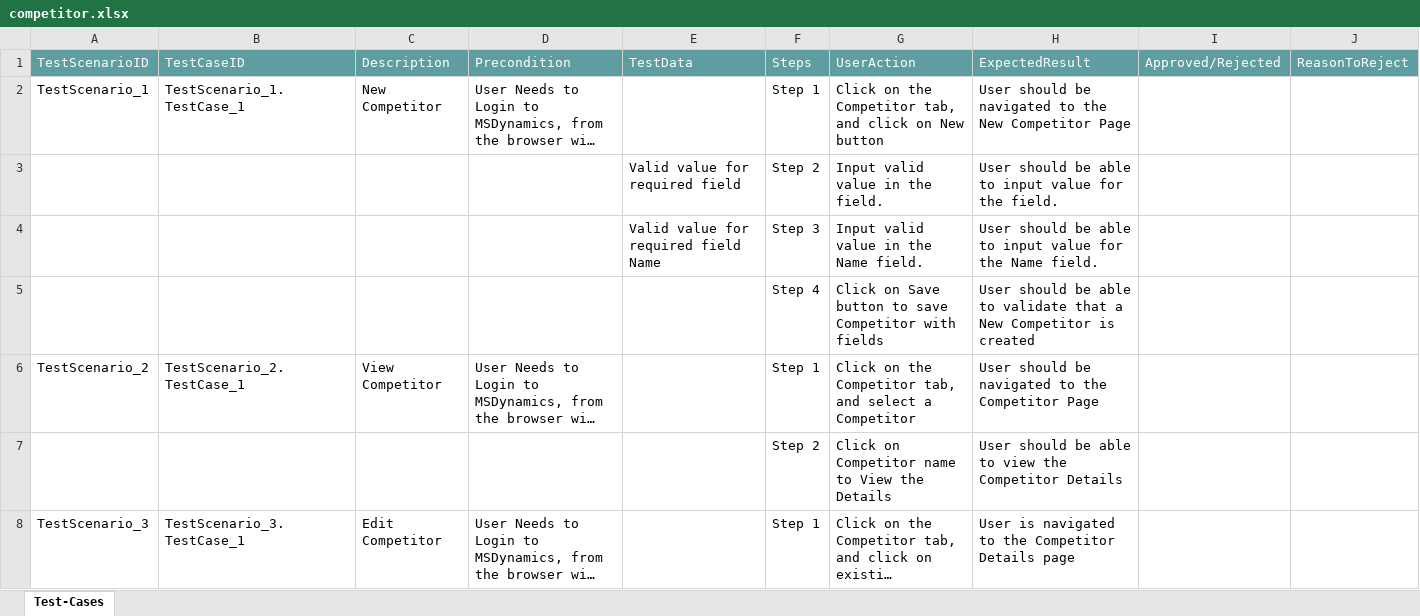
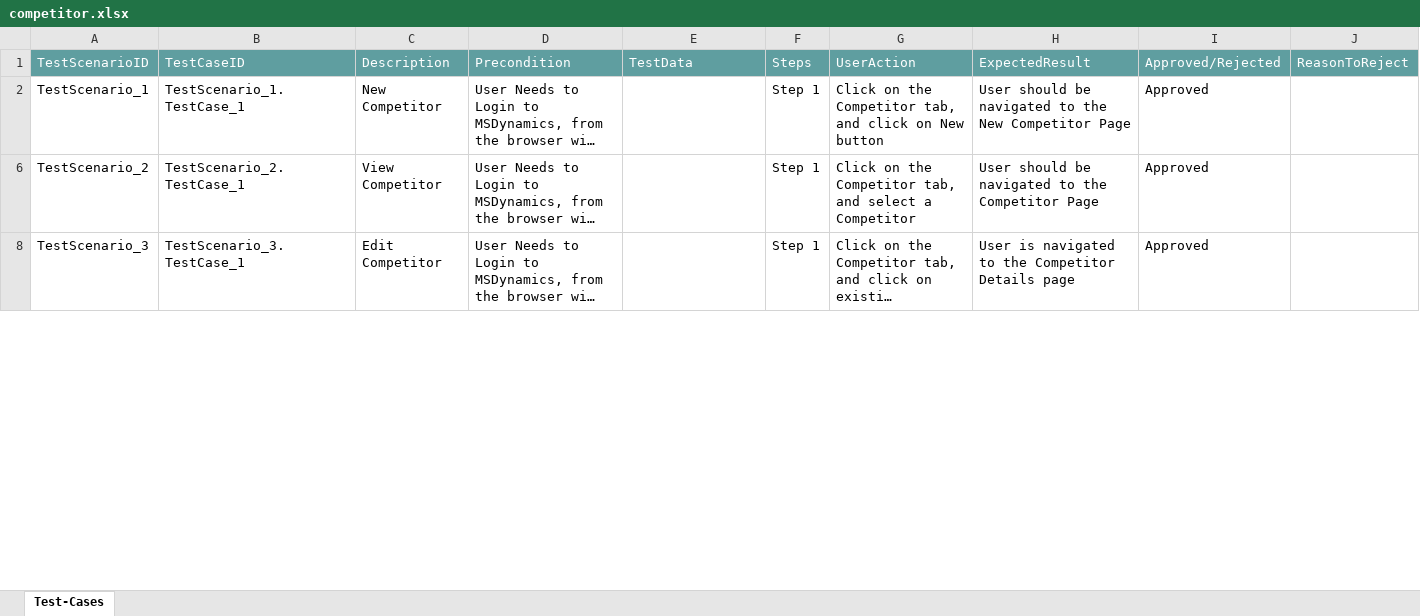
Before and after one commit to ShaikMohamedIrfan/testdyna, an Excel workbook: competitor.xlsx, sheet Test-Cases, drawn as a sheet; only a part is shown; long unchanged cells end in …; values as stored, in another font and other column widths than the file's, no borders; table styles not drawn; the diff covers the shown part only; the diff names each change by its address in the sheet, - before the commit and + after, or states it on an @@ line.

Commit message:
Add files via upload

```diff
--- a/competitor.xlsx (sheet Test-Cases)
+++ b/competitor.xlsx (sheet Test-Cases)
-I2: (empty)
+I2: Approved
@@ row 3 hidden:  |  |  |  | Valid value for required field | Step 2 | Input valid value in the field. | User should be able to input value for the field. @@
@@ row 4 hidden:  |  |  |  | Valid value for required field Name | Step 3 | Input valid value in the Name field. | User should be able to input value for the Name field. @@
@@ row 5 hidden:  |  |  |  |  | Step 4 | Click on Save button to save Competitor with fields | User should be able to validate that a New Competitor is created @@
-I6: (empty)
+I6: Approved
@@ row 7 hidden:  |  |  |  |  | Step 2 | Click on Competitor name to View the Details | User should be able to view the Competitor Details @@
-I8: (empty)
+I8: Approved
```
Also changed, not shown: 5 hidden or unhidden rows and 1 edited cell elsewhere in this sheet.
